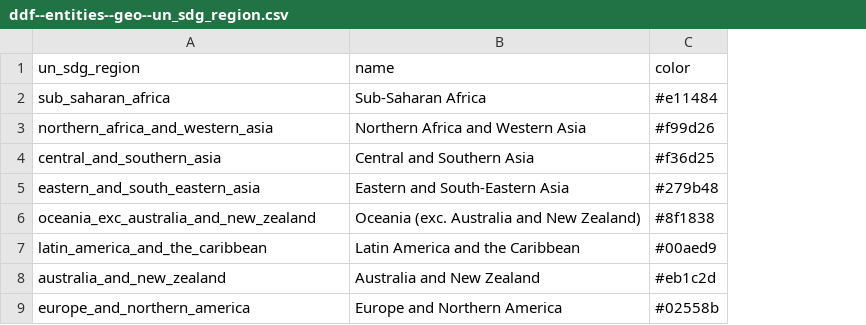
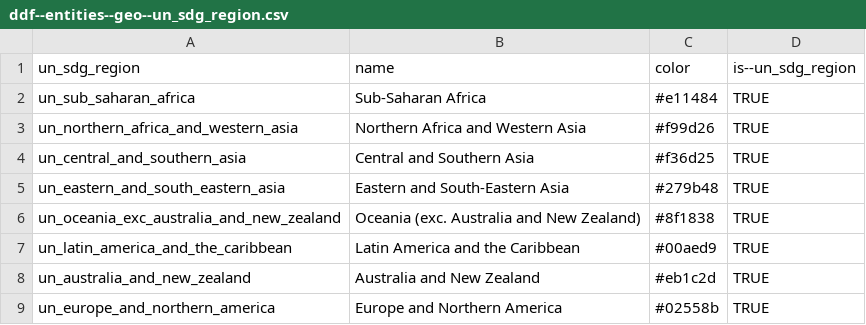
Before and after one commit to open-numbers/ddf--open_numbers, a CSV file: ddf--entities--geo--un_sdg_region.csv, drawn as a sheet; the diff names each change by its address in the sheet, - before the commit and + after, or states it on an @@ line.

```diff
--- a/ddf--entities--geo--un_sdg_region.csv
+++ b/ddf--entities--geo--un_sdg_region.csv
+column D (is--un_sdg_region), rows 2-9: all TRUE
-A2 (un_sdg_region): sub_saharan_africa
+A2 (un_sdg_region): un_sub_saharan_africa
-A3 (un_sdg_region): northern_africa_and_western_asia
+A3 (un_sdg_region): un_northern_africa_and_western_asia
-A4 (un_sdg_region): central_and_southern_asia
+A4 (un_sdg_region): un_central_and_southern_asia
-A5 (un_sdg_region): eastern_and_south_eastern_asia
+A5 (un_sdg_region): un_eastern_and_south_eastern_asia
-A6 (un_sdg_region): oceania_exc_australia_and_new_zealand
+A6 (un_sdg_region): un_oceania_exc_australia_and_new_zealand
-A7 (un_sdg_region): latin_america_and_the_caribbean
+A7 (un_sdg_region): un_latin_america_and_the_caribbean
-A8 (un_sdg_region): australia_and_new_zealand
+A8 (un_sdg_region): un_australia_and_new_zealand
-A9 (un_sdg_region): europe_and_northern_america
+A9 (un_sdg_region): un_europe_and_northern_america
```
Also changed, not shown: ddf--concepts.csv, ddf--entities--geo--country.csv, 2 other files.
